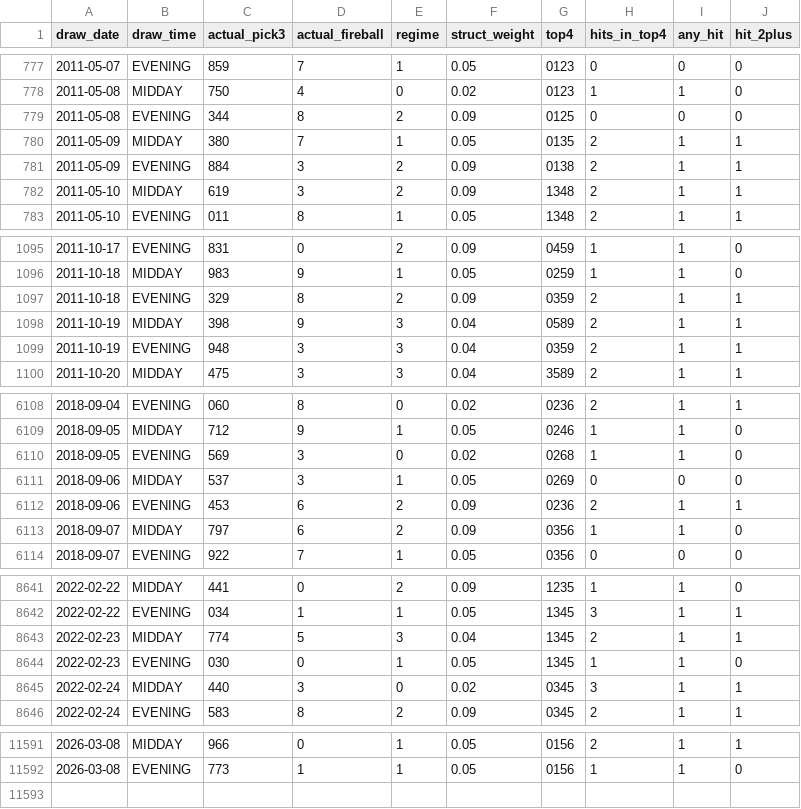
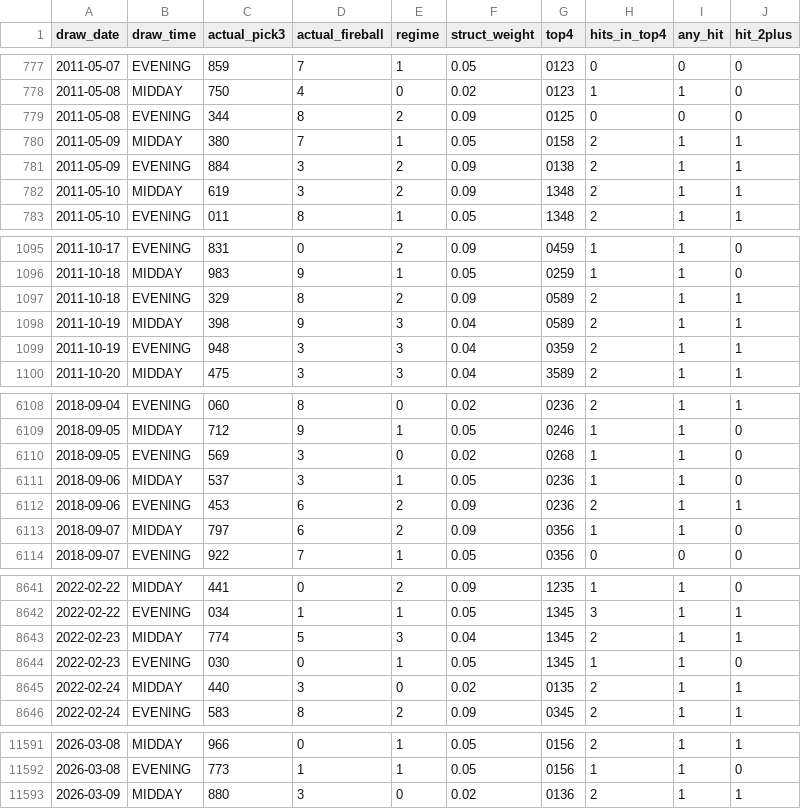
Before and after one commit to Fluffyballs78/il-pick3-pipeline, a CSV file: data/live_performance_log.csv, drawn as a sheet; only a part is shown, gaps mark what is left out; the diff covers the shown part only.

```diff
--- a/data/live_performance_log.csv
+++ b/data/live_performance_log.csv
@@ -779,3 +779,3 @@ draw_date,draw_time,actual_pick3,actual_fireball,regime,struct_weight,top4,hits_
 2011-05-08,EVENING,344,8,2,0.09,0125,0,0,0
-2011-05-09,MIDDAY,380,7,1,0.05,0135,2,1,1
+2011-05-09,MIDDAY,380,7,1,0.05,0158,2,1,1
 2011-05-09,EVENING,884,3,2,0.09,0138,2,1,1
@@ -1096,3 +1096,3 @@ draw_date,draw_time,actual_pick3,actual_fireball,regime,struct_weight,top4,hits_
 2011-10-18,MIDDAY,983,9,1,0.05,0259,1,1,0
-2011-10-18,EVENING,329,8,2,0.09,0359,2,1,1
+2011-10-18,EVENING,329,8,2,0.09,0589,2,1,1
 2011-10-19,MIDDAY,398,9,3,0.04,0589,2,1,1
@@ -6110,3 +6110,3 @@ draw_date,draw_time,actual_pick3,actual_fireball,regime,struct_weight,top4,hits_
 2018-09-05,EVENING,569,3,0,0.02,0268,1,1,0
-2018-09-06,MIDDAY,537,3,1,0.05,0269,0,0,0
+2018-09-06,MIDDAY,537,3,1,0.05,0236,1,1,0
 2018-09-06,EVENING,453,6,2,0.09,0236,2,1,1
@@ -8644,3 +8644,3 @@ draw_date,draw_time,actual_pick3,actual_fireball,regime,struct_weight,top4,hits_
 2022-02-23,EVENING,030,0,1,0.05,1345,1,1,0
-2022-02-24,MIDDAY,440,3,0,0.02,0345,3,1,1
+2022-02-24,MIDDAY,440,3,0,0.02,0135,2,1,1
 2022-02-24,EVENING,583,8,2,0.09,0345,2,1,1
@@ -11592 +11592,2 @@ draw_date,draw_time,actual_pick3,actual_fireball,regime,struct_weight,top4,hits_
 2026-03-08,EVENING,773,1,1,0.05,0156,1,1,0
+2026-03-09,MIDDAY,880,3,0,0.02,0136,2,1,1
```
Also changed, not shown: 1 edited cell elsewhere in this file, 8 other files.
